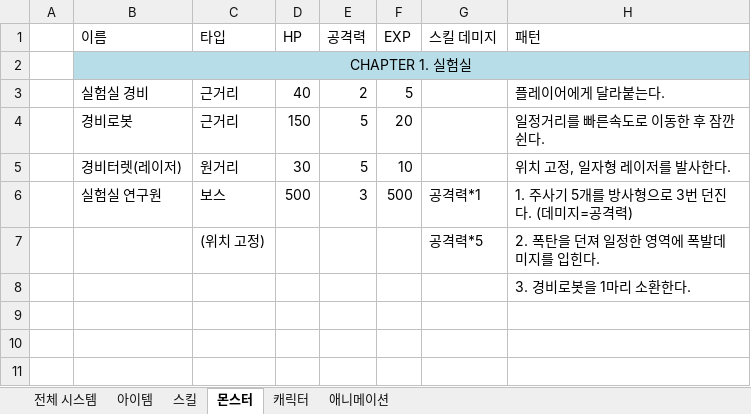
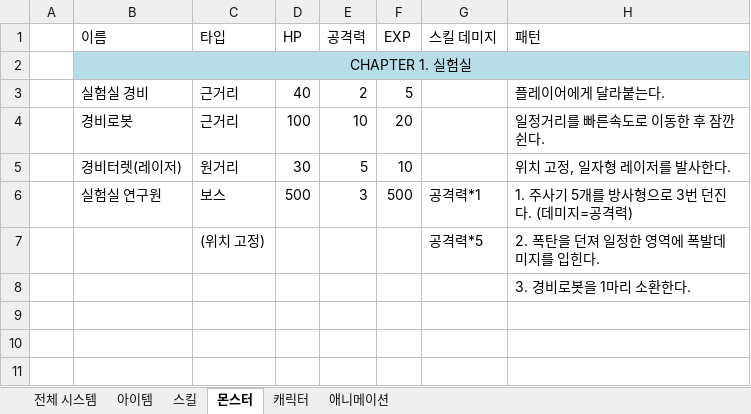
Before and after one commit to cushionbadak/Git_Unity_Aura, an Excel workbook: Others/기획서/시스템 기획서_0718.xlsx, sheet 몬스터, drawn as a sheet; only a part is shown; values as stored, in another font and other column widths than the file's, no borders; the diff names each change by its address in the sheet, - before the commit and + after, or states it on an @@ line.

```diff
--- a/Others/기획서/시스템 기획서_0718.xlsx (sheet 몬스터)
+++ b/Others/기획서/시스템 기획서_0718.xlsx (sheet 몬스터)
-D4 (HP): 150
+D4 (HP): 100
-E4 (공격력): 5
+E4 (공격력): 10
```
Also changed, not shown: 20 other files.
